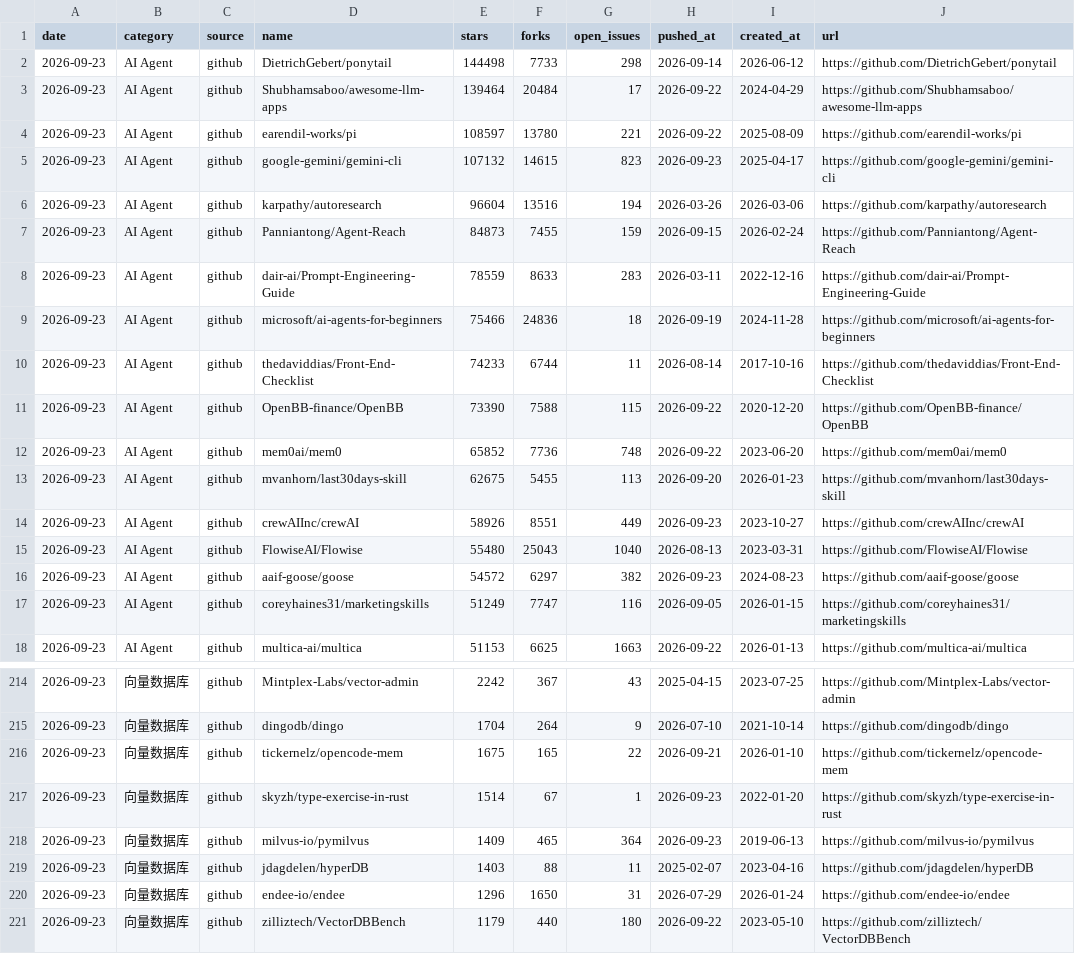
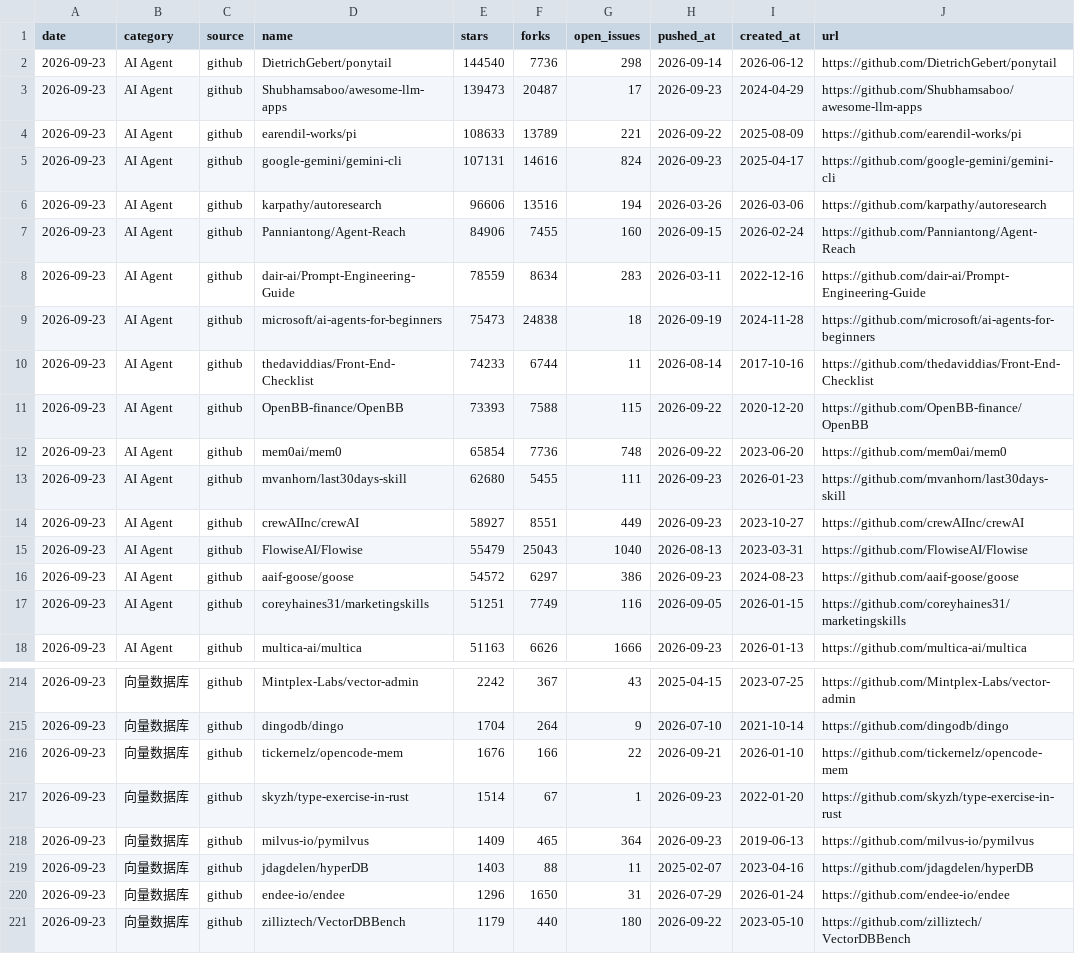
Before and after one commit to daipeter162-cmd/tool-radar, a CSV file: data/history.csv, drawn as a sheet; only a part is shown, gaps mark what is left out; the diff covers the shown part only; the diff names each change by its address in the sheet, - before the commit and + after, or states it on an @@ line.

Commit message:
修正 history.csv 重复堆积：同一天重跑改为替换当天数据
手动触发测试、或定时任务重跑，都会往长表里再追一份，
导致同一天的数据翻倍。改成先剔除当天已有行再整体重写，让采集幂等。

顺带首次产出增速榜数据，验证 diff 链路可用。

```diff
--- a/data/history.csv
+++ b/data/history.csv
-E2 (stars): 144498
+E2 (stars): 144540
-F2 (forks): 7733
+F2 (forks): 7736
-E3 (stars): 139464
+E3 (stars): 139473
-F3 (forks): 20484
+F3 (forks): 20487
-H3 (pushed_at): 2026-09-22
+H3 (pushed_at): 2026-09-23
-E4 (stars): 108597
+E4 (stars): 108633
-F4 (forks): 13780
+F4 (forks): 13789
-E5 (stars): 107132
+E5 (stars): 107131
-F5 (forks): 14615
+F5 (forks): 14616
-G5 (open_issues): 823
+G5 (open_issues): 824
-E6 (stars): 96604
+E6 (stars): 96606
-E7 (stars): 84873
+E7 (stars): 84906
-G7 (open_issues): 159
+G7 (open_issues): 160
-F8 (forks): 8633
+F8 (forks): 8634
-E9 (stars): 75466
+E9 (stars): 75473
-F9 (forks): 24836
+F9 (forks): 24838
-E11 (stars): 73390
+E11 (stars): 73393
-E12 (stars): 65852
+E12 (stars): 65854
-E13 (stars): 62675
+E13 (stars): 62680
-G13 (open_issues): 113
+G13 (open_issues): 111
-H13 (pushed_at): 2026-09-20
+H13 (pushed_at): 2026-09-23
-E14 (stars): 58926
+E14 (stars): 58927
-E15 (stars): 55480
+E15 (stars): 55479
-G16 (open_issues): 382
+G16 (open_issues): 386
-E17 (stars): 51249
+E17 (stars): 51251
-F17 (forks): 7747
+F17 (forks): 7749
-E18 (stars): 51153
+E18 (stars): 51163
-F18 (forks): 6625
+F18 (forks): 6626
-G18 (open_issues): 1663
+G18 (open_issues): 1666
-H18 (pushed_at): 2026-09-22
+H18 (pushed_at): 2026-09-23
-E216 (stars): 1675
+E216 (stars): 1676
-F216 (forks): 165
+F216 (forks): 166
```
Also changed, not shown: 159 edited cells elsewhere in this file, 3 other files.
